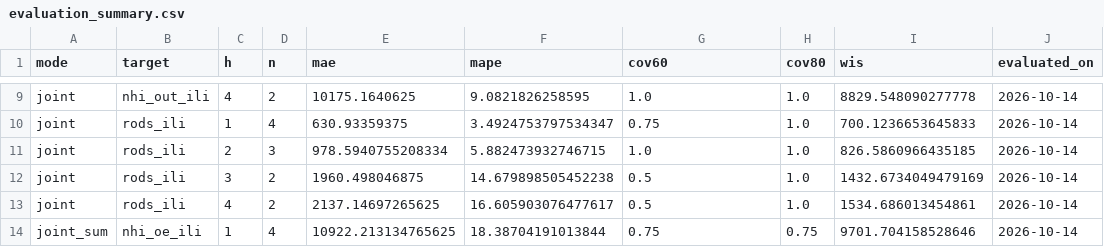
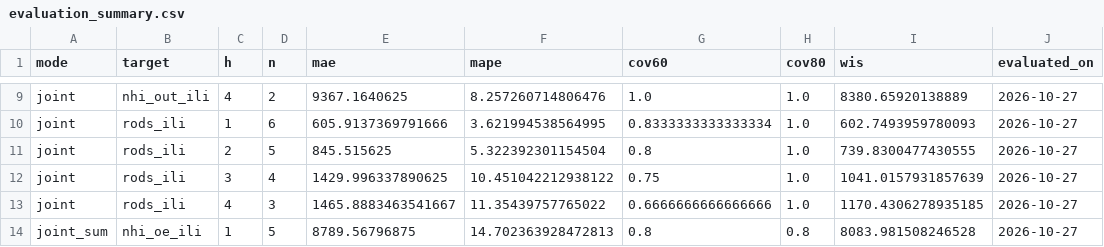
Before and after one commit to drhao/forecast-teller, a CSV file: outputs/forecast_log/evaluation_summary.csv, drawn as a sheet; only a part is shown, gaps mark what is left out; the diff covers the shown part only; the diff names each change by its address in the sheet, - before the commit and + after, or states it on an @@ line.

```diff
--- a/outputs/forecast_log/evaluation_summary.csv
+++ b/outputs/forecast_log/evaluation_summary.csv
-E9 (mae): 10175.1640625
+E9 (mae): 9367.1640625
-F9 (mape): 9.0821826258595
+F9 (mape): 8.257260714806476
-I9 (wis): 8829.548090277778
+I9 (wis): 8380.65920138889
-J9:J14 (evaluated_on): 2026-10-14
+J9:J14 (evaluated_on): 2026-10-27
-D10 (n): 4
+D10 (n): 6
-E10 (mae): 630.93359375
+E10 (mae): 605.9137369791666
-F10 (mape): 3.4924753797534347
+F10 (mape): 3.621994538564995
-G10 (cov60): 0.75
+G10 (cov60): 0.8333333333333334
-I10 (wis): 700.1236653645833
+I10 (wis): 602.7493959780093
-D11 (n): 3
+D11 (n): 5
-E11 (mae): 978.5940755208334
+E11 (mae): 845.515625
-F11 (mape): 5.882473932746715
+F11 (mape): 5.322392301154504
-G11 (cov60): 1.0
+G11 (cov60): 0.8
-I11 (wis): 826.5860966435185
+I11 (wis): 739.8300477430555
-D12 (n): 2
+D12 (n): 4
-E12 (mae): 1960.498046875
+E12 (mae): 1429.996337890625
-F12 (mape): 14.679898505452238
+F12 (mape): 10.451042212938122
-G12 (cov60): 0.5
+G12 (cov60): 0.75
-I12 (wis): 1432.6734049479169
+I12 (wis): 1041.0157931857639
-D13 (n): 2
+D13 (n): 3
-E13 (mae): 2137.14697265625
+E13 (mae): 1465.8883463541667
-F13 (mape): 16.605903076477617
+F13 (mape): 11.35439757765022
-G13 (cov60): 0.5
+G13 (cov60): 0.6666666666666666
-I13 (wis): 1534.686013454861
+I13 (wis): 1170.4306278935185
-D14 (n): 4
+D14 (n): 5
-E14 (mae): 10922.213134765625
+E14 (mae): 8789.56796875
-F14 (mape): 18.38704191013844
+F14 (mape): 14.702363928472813
-G14 (cov60): 0.75
+G14 (cov60): 0.8
-H14 (cov80): 0.75
+H14 (cov80): 0.8
-I14 (wis): 9701.704158528646
+I14 (wis): 8083.981508246528
```
Also changed, not shown: 1 added row, 1 removed row and 132 edited cells elsewhere in this file, data/resp_lab_history.csv, data_processed/national_weekly.csv, 19 other files.
